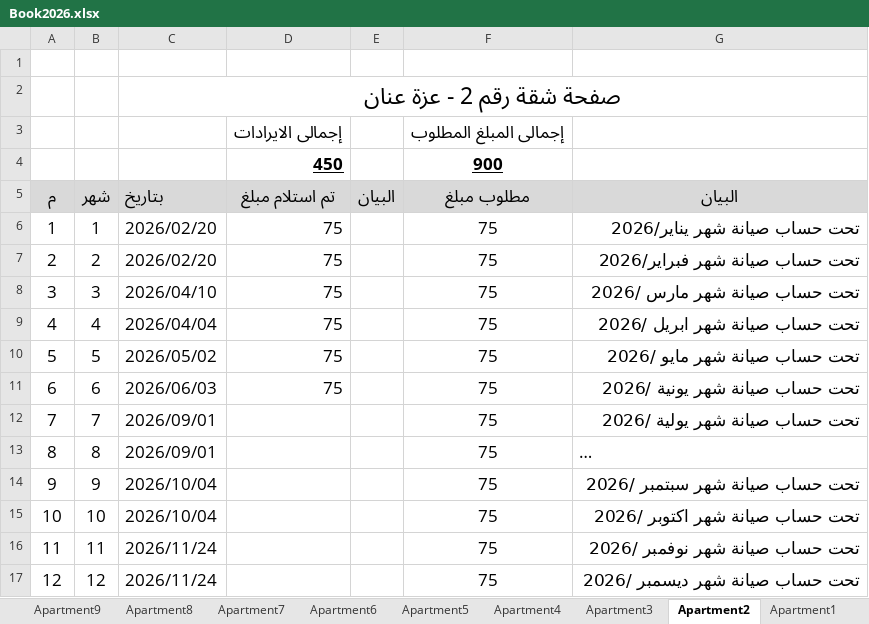
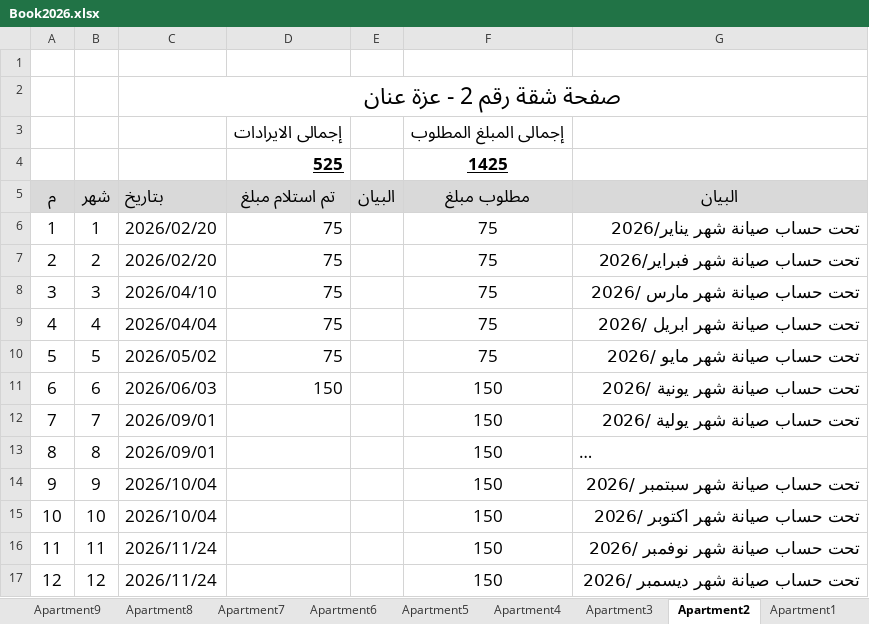
Before and after one commit to wmaa64/syana2024, an Excel workbook: Book2026.xlsx, sheet Apartment2, drawn as a sheet; long unchanged cells end in …; values as stored, in another font and other column widths than the file's, no borders; removed rows and columns are numbered as before the commit, all else as after; the diff names each change by its address in the sheet, - before the commit and + after, or states it on an @@ line.

```diff
--- a/Book2026.xlsx (sheet Apartment2)
+++ b/Book2026.xlsx (sheet Apartment2)
-row 4:  |  |  | 450 |  | 900
+row 4:  |  |  | 525 |  | 1425
-D11 (تم استلام مبلغ): 75
+D11 (تم استلام مبلغ): 150
-F11:F17 (مطلوب مبلغ): 75
+F11:F17 (مطلوب مبلغ): 150
```
Also changed, not shown: sheet incomes, sheet Apartment12, sheet balance, sheet payments, sheet Monthly_payments.
